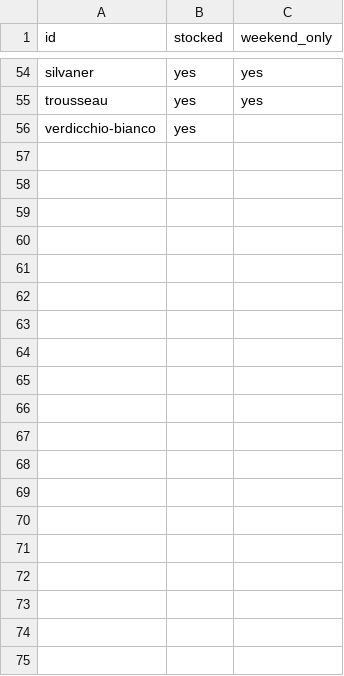
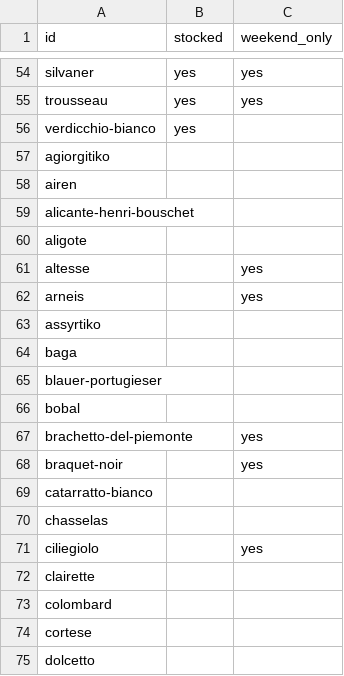
Before and after one commit to GodelloVbP/Grapedle, a CSV file: data/source/answer_pool.csv, drawn as a sheet; only a part is shown, gaps mark what is left out; the diff covers the shown part only.

```diff
--- a/data/source/answer_pool.csv
+++ b/data/source/answer_pool.csv
@@ -56 +56,20 @@ trousseau,yes,yes
 verdicchio-bianco,yes,
+agiorgitiko,,
+airen,,
+alicante-henri-bouschet,,
+aligote,,
+altesse,,yes
+arneis,,yes
+assyrtiko,,
+baga,,
+blauer-portugieser,,
+bobal,,
+brachetto-del-piemonte,,yes
+braquet-noir,,yes
+catarratto-bianco,,
+chasselas,,
+ciliegiolo,,yes
+clairette,,
+colombard,,
+cortese,,
+dolcetto,,
```
Also changed, not shown: 62 added rows elsewhere in this file, 11 other files.
